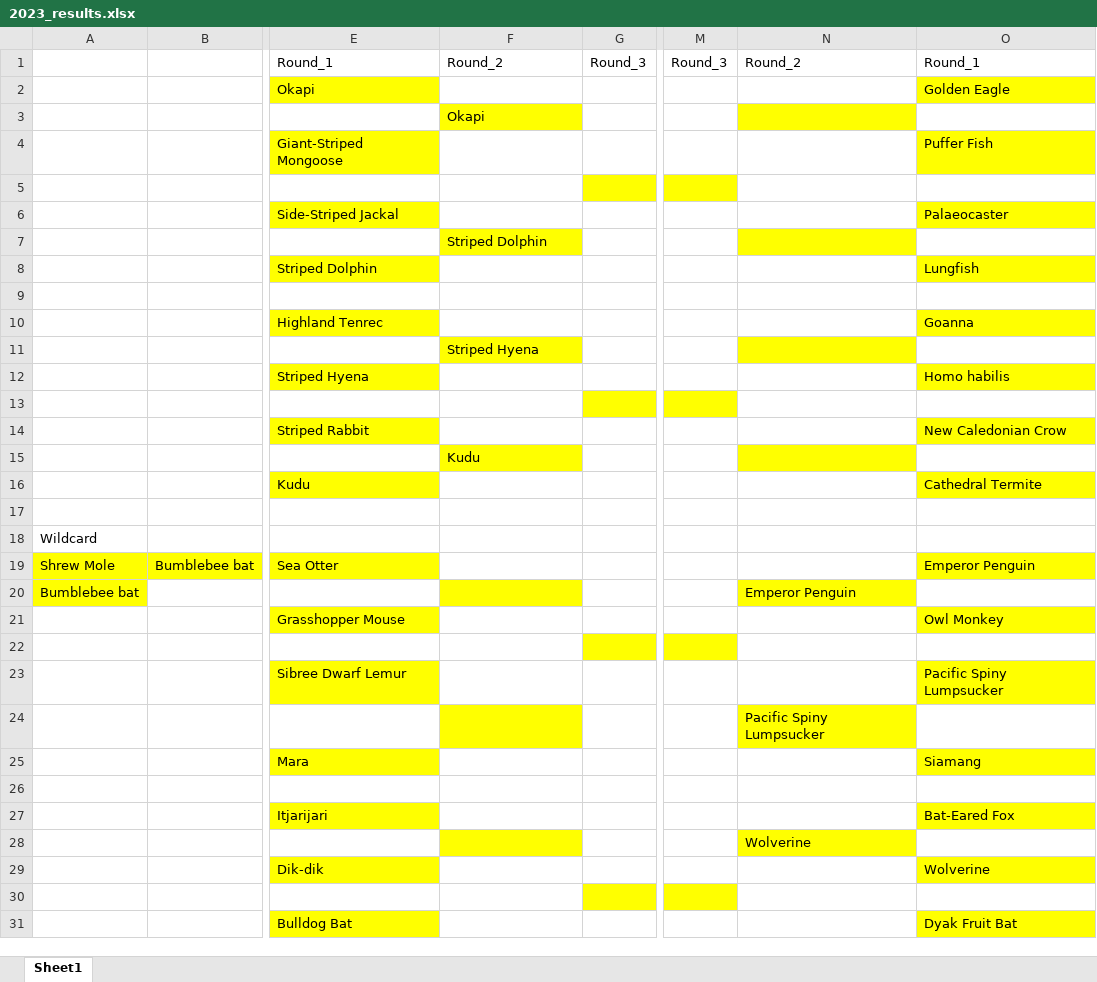
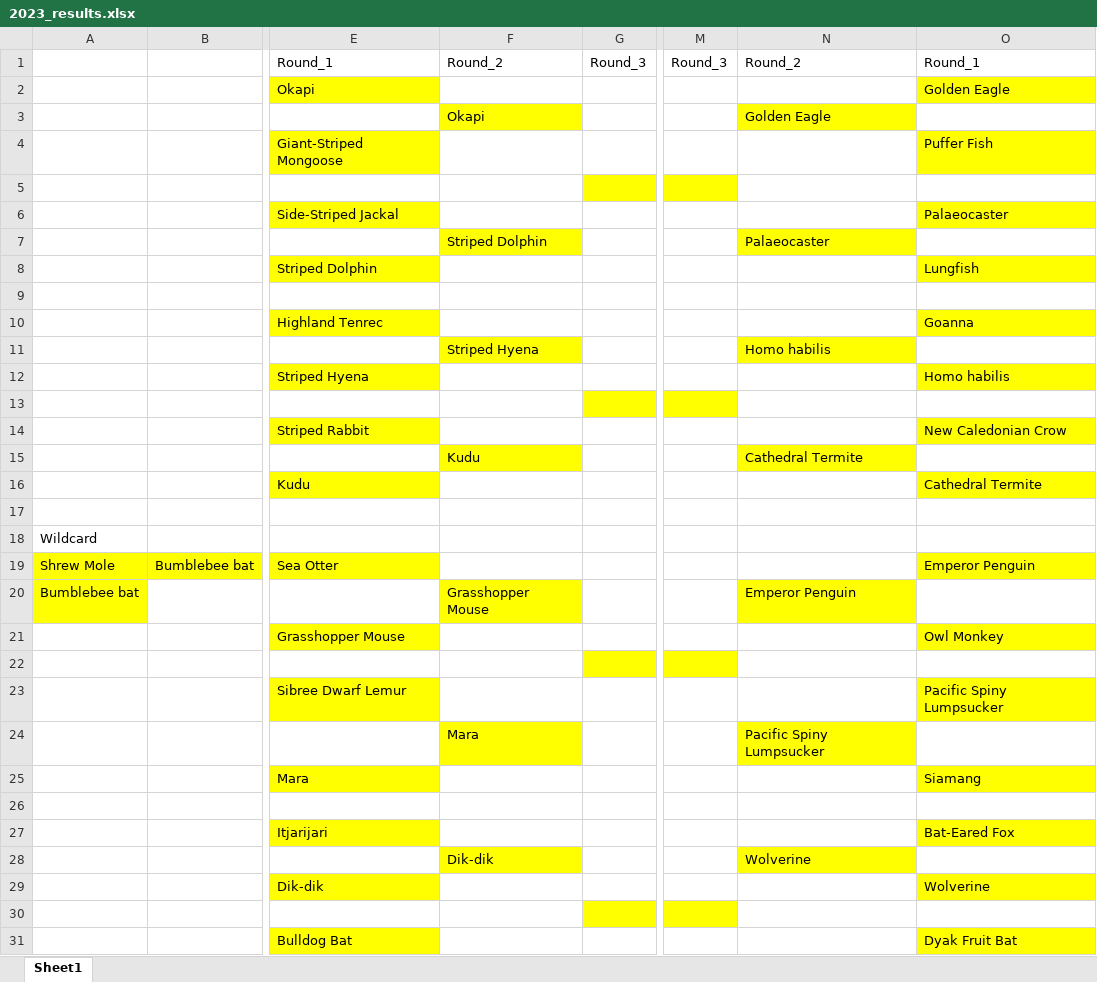
Before and after one commit to JKRWard/MMM, an Excel workbook: 2023_results.xlsx, sheet Sheet1, drawn as a sheet; only a part is shown, gaps mark what is left out; values as stored, in another font and other column widths than the file's, no borders; the diff covers the shown part only; the diff names each change by its address in the sheet, - before the commit and + after, or states it on an @@ line.

Commit message:
Results Update

```diff
--- a/2023_results.xlsx (sheet Sheet1)
+++ b/2023_results.xlsx (sheet Sheet1)
-N3: (empty)
+N3: Golden Eagle
-N7: (empty)
+N7: Palaeocaster
-N11: (empty)
+N11: Homo habilis
-N15: (empty)
+N15: Cathedral Termite
-F20: (empty)
+F20: Grasshopper Mouse
-F24: (empty)
+F24: Mara
-F28: (empty)
+F28: Dik-dik
```
Also changed, not shown: 1 edited cell elsewhere in this sheet, 1 other file.
